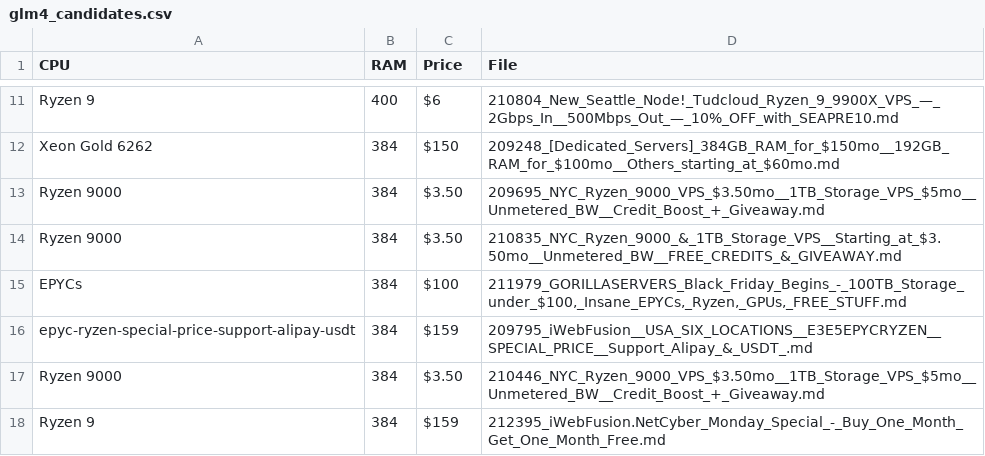
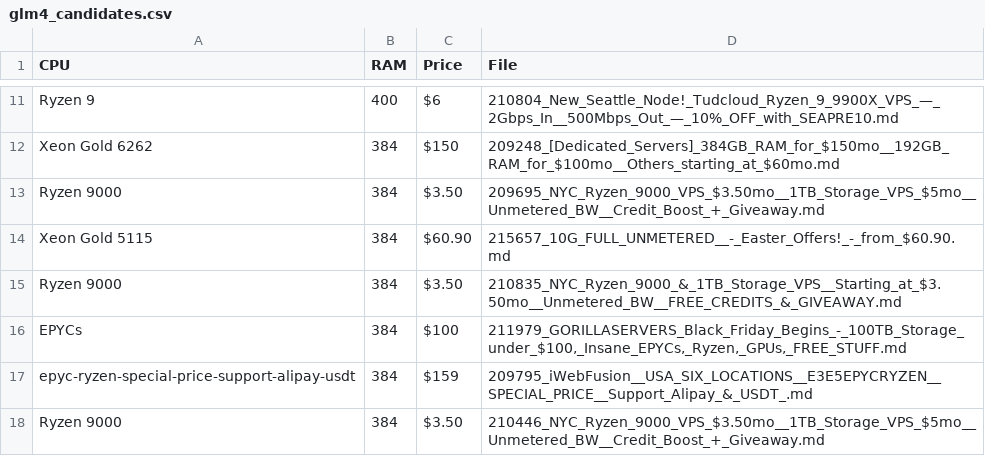
Before and after one commit to bojak83318/server-signal-archive, a CSV file: glm4_candidates.csv, drawn as a sheet; only a part is shown, gaps mark what is left out; the shorter side is filled out with more unchanged rows; the diff names each change by its address in the sheet, - before the commit and + after, or states it on an @@ line.

```diff
--- a/glm4_candidates.csv
+++ b/glm4_candidates.csv
+row 14: Xeon Gold 5115 | 384 | $60.90 | 215657_10G_FULL_UNMETERED__-_Easter_Offers!_-_from_$60.90.md
```
Also changed, not shown: 1 other file.
